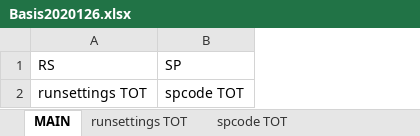
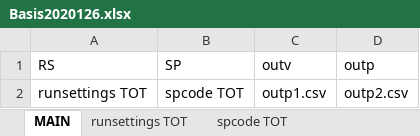
Before and after one commit to quincy111/openASSA, an Excel workbook: data/exp_raw/Basis2020126.xlsx, sheet MAIN, drawn as a sheet; values as stored, in another font and other column widths than the file's, no borders; the diff names each change by its address in the sheet, - before the commit and + after, or states it on an @@ line.

```diff
--- a/data/exp_raw/Basis2020126.xlsx (sheet MAIN)
+++ b/data/exp_raw/Basis2020126.xlsx (sheet MAIN)
+column C (outv), row 2: outp1.csv
+column D (outp), row 2: outp2.csv
```
Also changed, not shown: data/exp_raw/exptables.xlsx, data/exp_raw/qxtables.xlsx, 28 other files.
